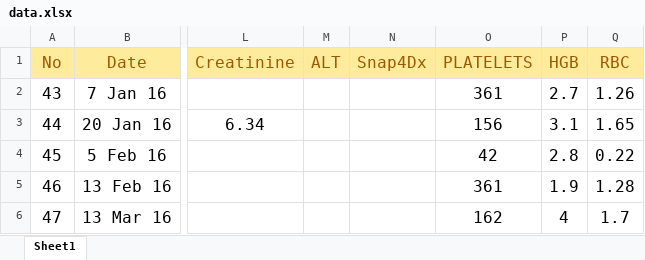
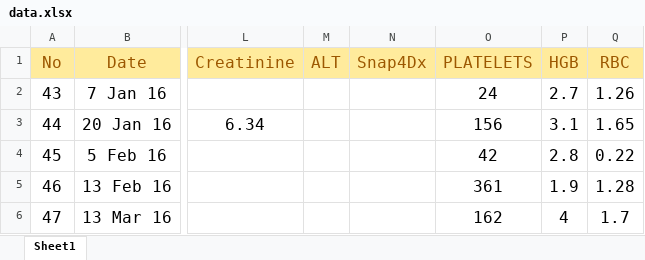
Before and after one commit to zreast/bb_models, an Excel workbook: very_new/data.xlsx, sheet Sheet1, drawn as a sheet; only a part is shown, gaps mark what is left out; values as stored, in another font and other column widths than the file's, no borders; the diff names each change by its address in the sheet, - before the commit and + after, or states it on an @@ line.

```diff
--- a/very_new/data.xlsx (sheet Sheet1)
+++ b/very_new/data.xlsx (sheet Sheet1)
-O2 (PLATELETS): 361
+O2 (PLATELETS): 24
```
Also changed, not shown: 21 other files.
